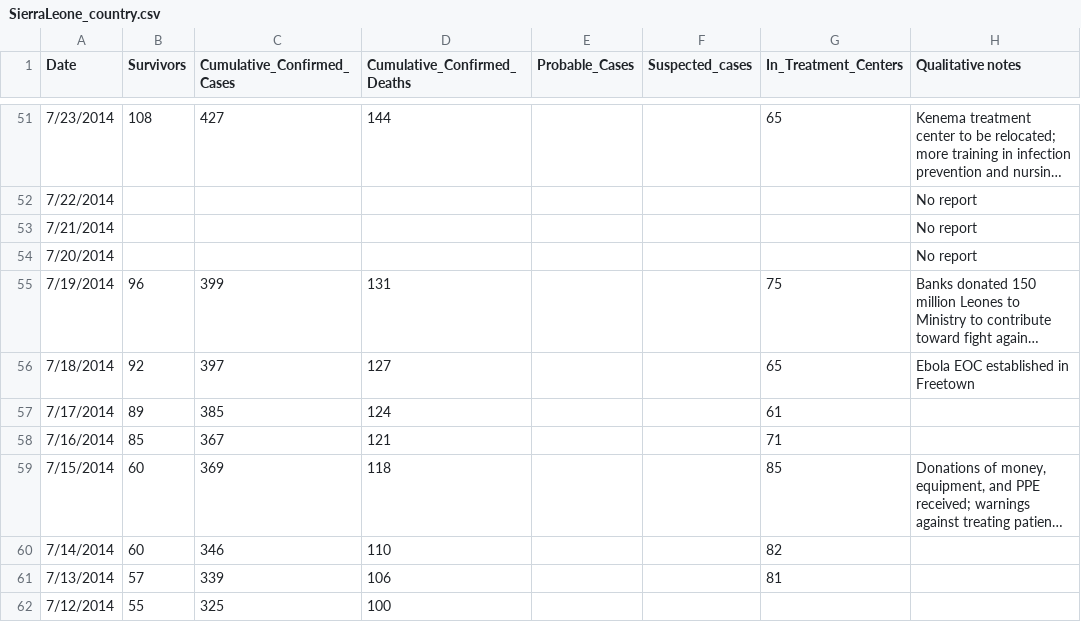
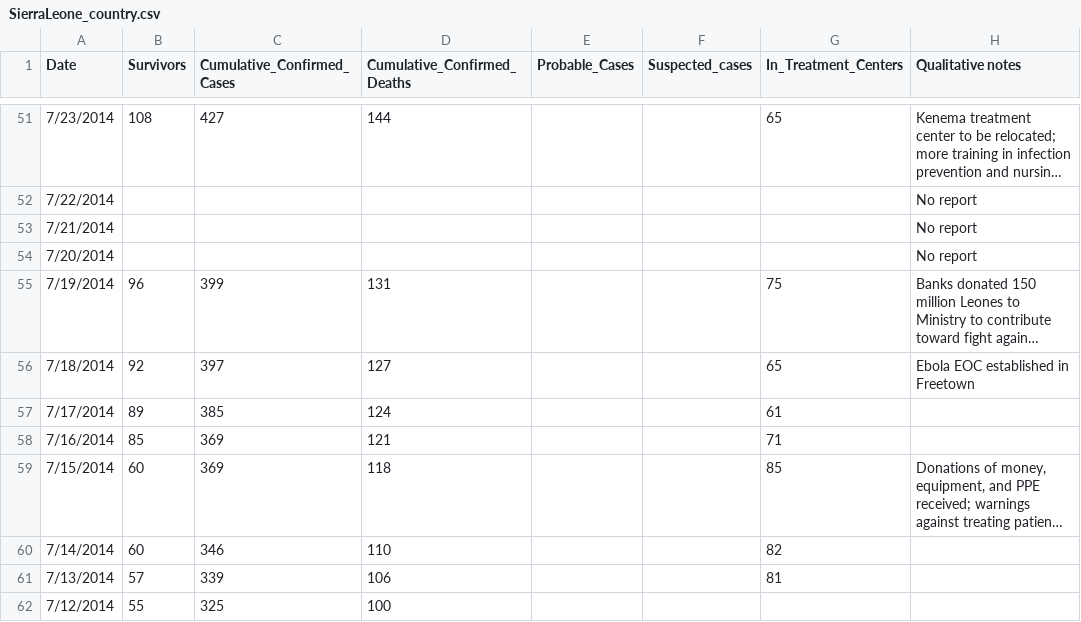
Before and after one commit to cmrivers/ebola, a CSV file: SierraLeone_country.csv, drawn as a sheet; only a part is shown, gaps mark what is left out; long unchanged cells end in …; the diff names each change by its address in the sheet, - before the commit and + after, or states it on an @@ line.

Commit message:
Changed Cumulative Cases
I noticed that the number of cummulative cases fell from 369 to 367 as the
date advanced to 7/16/2014 from 7/15/2014.  This change keeps the number of
cummulative cases as 369.

modified:   SierraLeone_country.csv

```diff
--- a/SierraLeone_country.csv
+++ b/SierraLeone_country.csv
-C58 (Cumulative_Confirmed_Cases): 367
+C58 (Cumulative_Confirmed_Cases): 369
```
Also changed, not shown: 1 other file.
